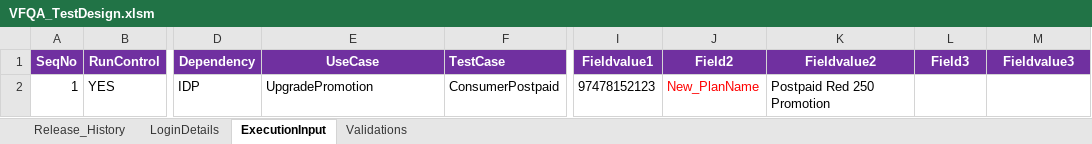
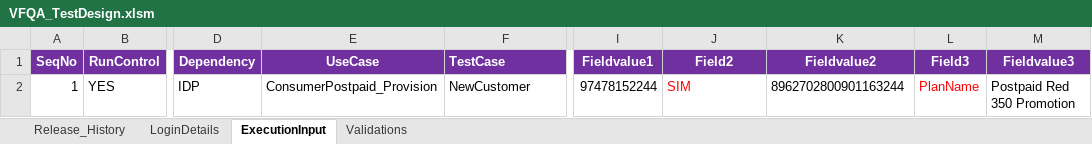
Before and after one commit to imran0404y/VFQA_Parallel, an Excel workbook: Directory/VFQA_TestDesign.xlsm, sheet ExecutionInput, drawn as a sheet; only a part is shown, gaps mark what is left out; values as stored, in another font and other column widths than the file's, no borders; charts and pictures not drawn; the diff names each change by its address in the sheet, - before the commit and + after, or states it on an @@ line.

```diff
--- a/Directory/VFQA_TestDesign.xlsm (sheet ExecutionInput)
+++ b/Directory/VFQA_TestDesign.xlsm (sheet ExecutionInput)
-E2: UpgradePromotion
+E2: ConsumerPostpaid_Provision
-F2: ConsumerPostpaid
+F2: NewCustomer
-I2: 97478152123
+I2: 97478152244
-J2: New_PlanName
+J2: SIM
-K2: Postpaid Red 250 Promotion
+K2: 8962702800901163244
-L2: (empty)
+L2: PlanName
-M2: (empty)
+M2: Postpaid Red 350 Promotion
```
Also changed, not shown: sheet Validations, Framework/Database/TestDataDB.xlsx, Framework/Storage/ObjectRepository.xlsx, 3 other files.
